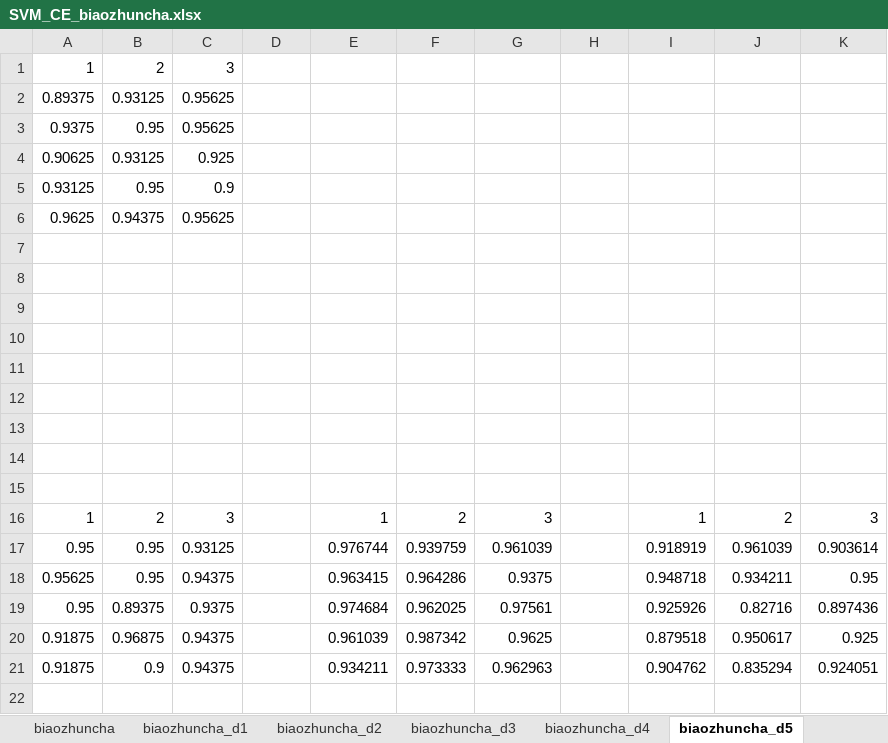
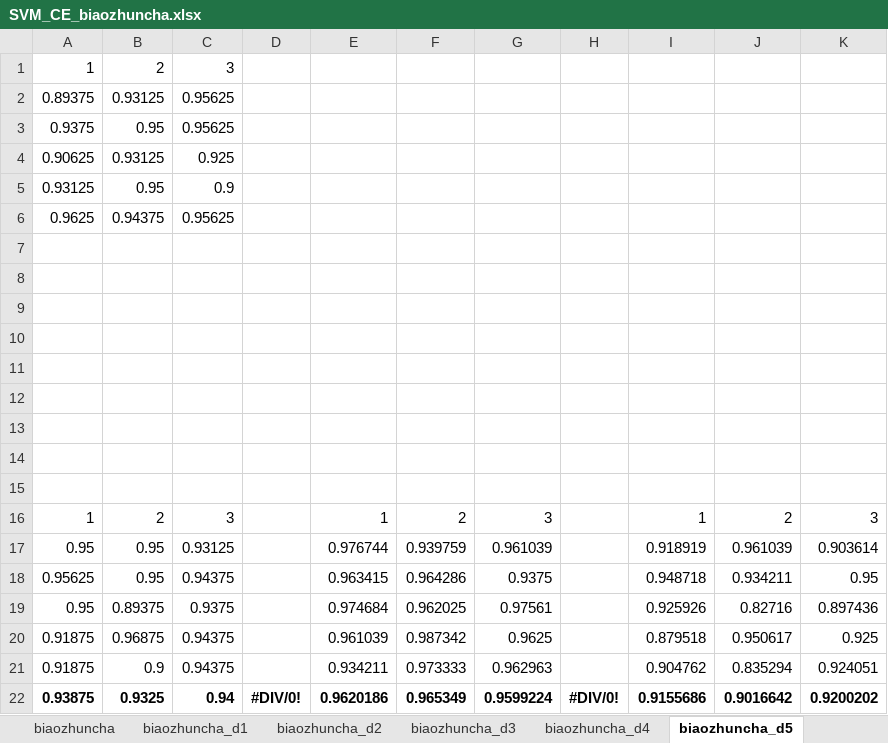
Before and after one commit to chenshuaihua/Graduate, an Excel workbook: 结果/SVM分类/标准差/SVM_CE_biaozhuncha.xlsx, sheet biaozhuncha_d5, drawn as a sheet; values as stored, in another font and other column widths than the file's, no borders; the diff names each change by its address in the sheet, - before the commit and + after, or states it on an @@ line.

```diff
--- a/结果/SVM分类/标准差/SVM_CE_biaozhuncha.xlsx (sheet biaozhuncha_d5)
+++ b/结果/SVM分类/标准差/SVM_CE_biaozhuncha.xlsx (sheet biaozhuncha_d5)
+row 22: 0.93875 | 0.9325 | 0.94 | #DIV/0! | 0.9620186 | 0.965349 | 0.9599224 | #DIV/0! | 0.9155686 | 0.9016642 | 0.9200202
```
Also changed, not shown: sheet biaozhuncha_d4, sheet biaozhuncha, sheet biaozhuncha_d2, sheet biaozhuncha_d3, sheet biaozhuncha_d1, other sheet tabs, 结果/DT分类/标准差/DT_DE_biaozhuncha.xlsx, 结果/SVM分类/标准差/SVM_AE_biaozhuncha.xlsx, 19 other files.
